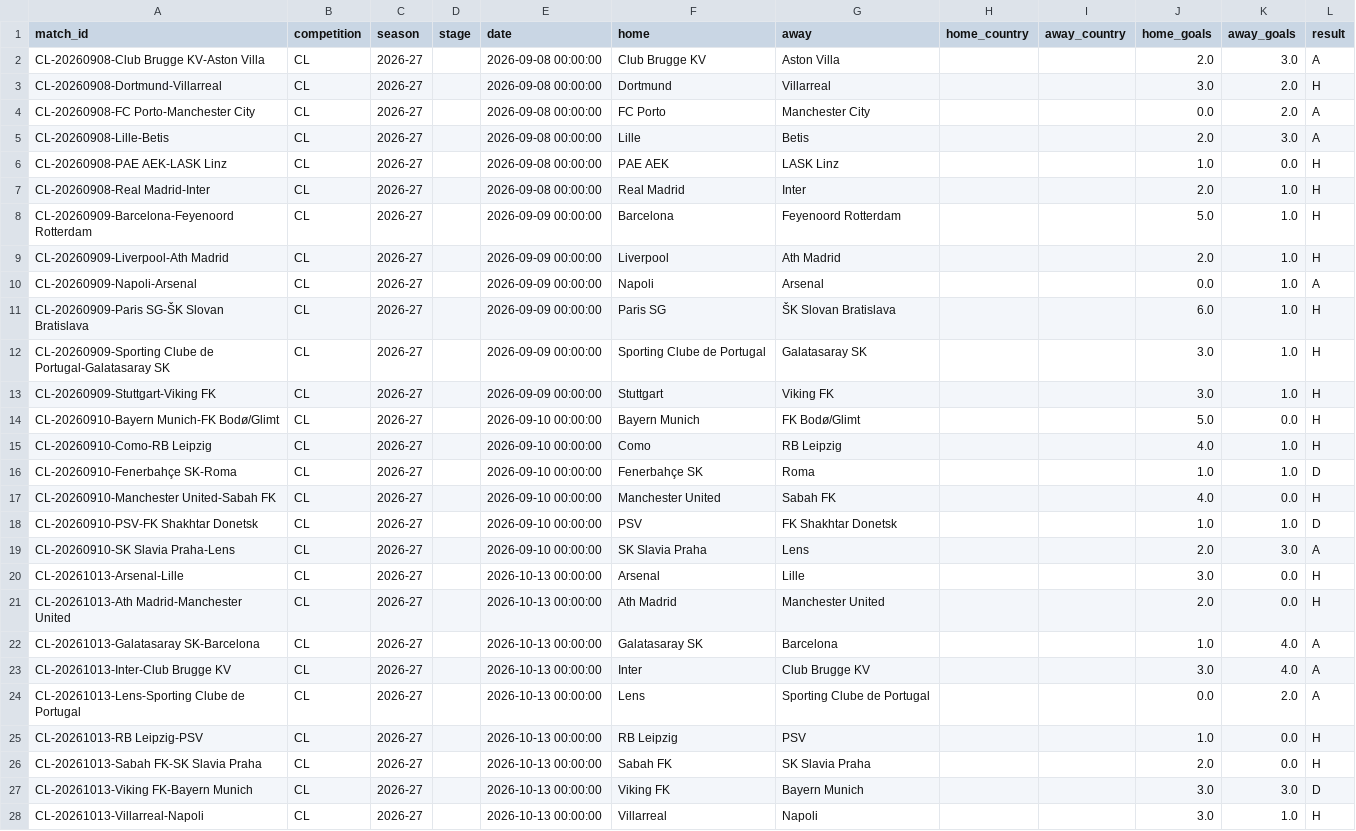
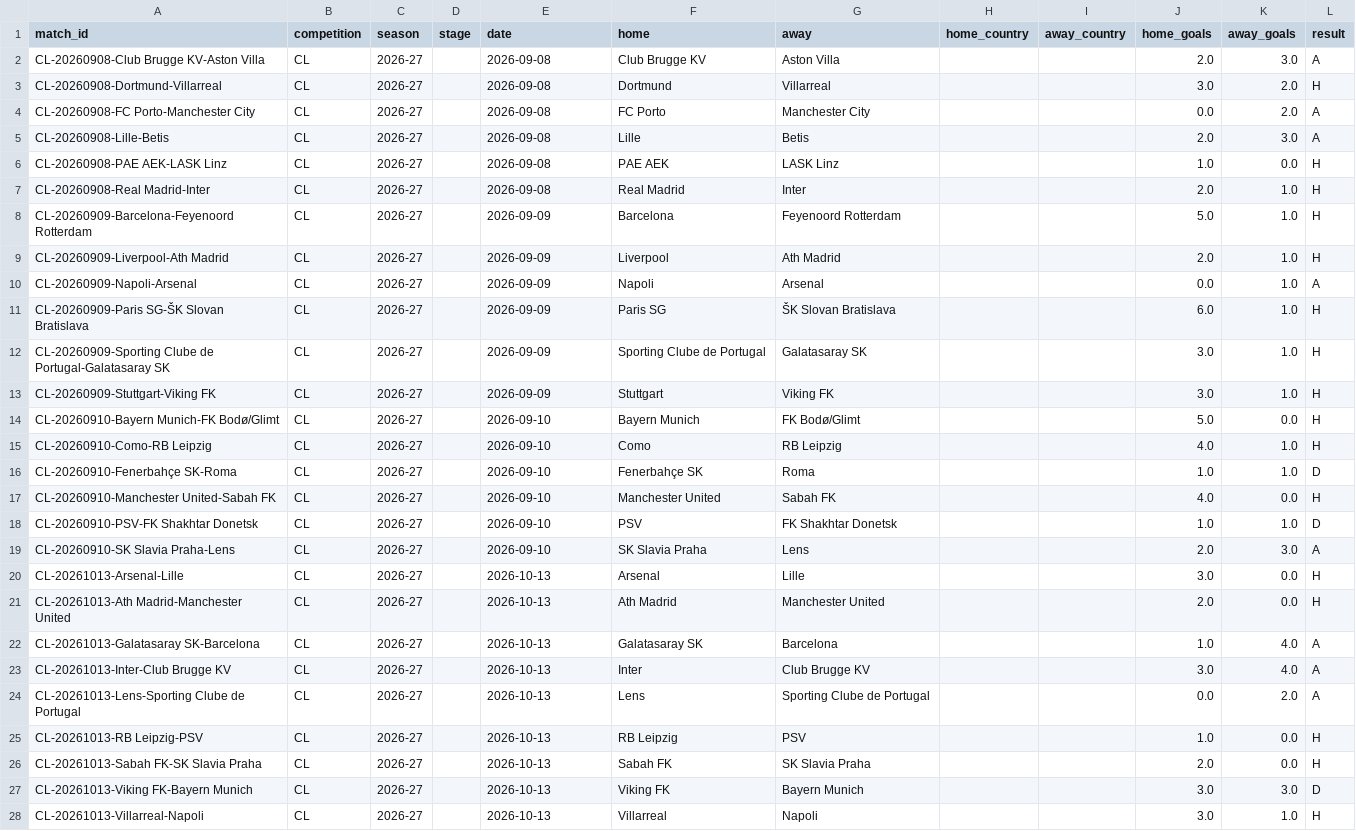
Before and after one commit to Fifiora/football-predictor, a CSV file: data/european_results.csv, drawn as a sheet; only a part is shown; the diff covers the shown part only.

```diff
--- a/data/european_results.csv
+++ b/data/european_results.csv
@@ -1,28 +1,28 @@
 match_id,competition,season,stage,date,home,away,home_country,away_country,home_goals,away_goals,result
-CL-20260908-Club Brugge KV-Aston Villa,CL,2026-27,,2026-09-08 00:00:00,Club Brugge KV,Aston Villa,,,2.0,3.0,A
-CL-20260908-Dortmund-Villarreal,CL,2026-27,,2026-09-08 00:00:00,Dortmund,Villarreal,,,3.0,2.0,H
-CL-20260908-FC Porto-Manchester City,CL,2026-27,,2026-09-08 00:00:00,FC Porto,Manchester City,,,0.0,2.0,A
-CL-20260908-Lille-Betis,CL,2026-27,,2026-09-08 00:00:00,Lille,Betis,,,2.0,3.0,A
-CL-20260908-PAE AEK-LASK Linz,CL,2026-27,,2026-09-08 00:00:00,PAE AEK,LASK Linz,,,1.0,0.0,H
-CL-20260908-Real Madrid-Inter,CL,2026-27,,2026-09-08 00:00:00,Real Madrid,Inter,,,2.0,1.0,H
-CL-20260909-Barcelona-Feyenoord Rotterdam,CL,2026-27,,2026-09-09 00:00:00,Barcelona,Feyenoord Rotterdam,,,5.0,1.0,H
-CL-20260909-Liverpool-Ath Madrid,CL,2026-27,,2026-09-09 00:00:00,Liverpool,Ath Madrid,,,2.0,1.0,H
-CL-20260909-Napoli-Arsenal,CL,2026-27,,2026-09-09 00:00:00,Napoli,Arsenal,,,0.0,1.0,A
-CL-20260909-Paris SG-ŠK Slovan Bratislava,CL,2026-27,,2026-09-09 00:00:00,Paris SG,ŠK Slovan Bratislava,,,6.0,1.0,H
-CL-20260909-Sporting Clube de Portugal-Galatasaray SK,CL,2026-27,,2026-09-09 00:00:00,Sporting Clube de Portugal,Galatasaray SK,,,3.0,1.0,H
-CL-20260909-Stuttgart-Viking FK,CL,2026-27,,2026-09-09 00:00:00,Stuttgart,Viking FK,,,3.0,1.0,H
-CL-20260910-Bayern Munich-FK Bodø/Glimt,CL,2026-27,,2026-09-10 00:00:00,Bayern Munich,FK Bodø/Glimt,,,5.0,0.0,H
-CL-20260910-Como-RB Leipzig,CL,2026-27,,2026-09-10 00:00:00,Como,RB Leipzig,,,4.0,1.0,H
-CL-20260910-Fenerbahçe SK-Roma,CL,2026-27,,2026-09-10 00:00:00,Fenerbahçe SK,Roma,,,1.0,1.0,D
-CL-20260910-Manchester United-Sabah FK,CL,2026-27,,2026-09-10 00:00:00,Manchester United,Sabah FK,,,4.0,0.0,H
-CL-20260910-PSV-FK Shakhtar Donetsk,CL,2026-27,,2026-09-10 00:00:00,PSV,FK Shakhtar Donetsk,,,1.0,1.0,D
-CL-20260910-SK Slavia Praha-Lens,CL,2026-27,,2026-09-10 00:00:00,SK Slavia Praha,Lens,,,2.0,3.0,A
-CL-20261013-Arsenal-Lille,CL,2026-27,,2026-10-13 00:00:00,Arsenal,Lille,,,3.0,0.0,H
-CL-20261013-Ath Madrid-Manchester United,CL,2026-27,,2026-10-13 00:00:00,Ath Madrid,Manchester United,,,2.0,0.0,H
-CL-20261013-Galatasaray SK-Barcelona,CL,2026-27,,2026-10-13 00:00:00,Galatasaray SK,Barcelona,,,1.0,4.0,A
-CL-20261013-Inter-Club Brugge KV,CL,2026-27,,2026-10-13 00:00:00,Inter,Club Brugge KV,,,3.0,4.0,A
-CL-20261013-Lens-Sporting Clube de Portugal,CL,2026-27,,2026-10-13 00:00:00,Lens,Sporting Clube de Portugal,,,0.0,2.0,A
-CL-20261013-RB Leipzig-PSV,CL,2026-27,,2026-10-13 00:00:00,RB Leipzig,PSV,,,1.0,0.0,H
-CL-20261013-Sabah FK-SK Slavia Praha,CL,2026-27,,2026-10-13 00:00:00,Sabah FK,SK Slavia Praha,,,2.0,0.0,H
-CL-20261013-Viking FK-Bayern Munich,CL,2026-27,,2026-10-13 00:00:00,Viking FK,Bayern Munich,,,3.0,3.0,D
-CL-20261013-Villarreal-Napoli,CL,2026-27,,2026-10-13 00:00:00,Villarreal,Napoli,,,3.0,1.0,H
+CL-20260908-Club Brugge KV-Aston Villa,CL,2026-27,,2026-09-08,Club Brugge KV,Aston Villa,,,2.0,3.0,A
+CL-20260908-Dortmund-Villarreal,CL,2026-27,,2026-09-08,Dortmund,Villarreal,,,3.0,2.0,H
+CL-20260908-FC Porto-Manchester City,CL,2026-27,,2026-09-08,FC Porto,Manchester City,,,0.0,2.0,A
+CL-20260908-Lille-Betis,CL,2026-27,,2026-09-08,Lille,Betis,,,2.0,3.0,A
+CL-20260908-PAE AEK-LASK Linz,CL,2026-27,,2026-09-08,PAE AEK,LASK Linz,,,1.0,0.0,H
+CL-20260908-Real Madrid-Inter,CL,2026-27,,2026-09-08,Real Madrid,Inter,,,2.0,1.0,H
+CL-20260909-Barcelona-Feyenoord Rotterdam,CL,2026-27,,2026-09-09,Barcelona,Feyenoord Rotterdam,,,5.0,1.0,H
+CL-20260909-Liverpool-Ath Madrid,CL,2026-27,,2026-09-09,Liverpool,Ath Madrid,,,2.0,1.0,H
+CL-20260909-Napoli-Arsenal,CL,2026-27,,2026-09-09,Napoli,Arsenal,,,0.0,1.0,A
+CL-20260909-Paris SG-ŠK Slovan Bratislava,CL,2026-27,,2026-09-09,Paris SG,ŠK Slovan Bratislava,,,6.0,1.0,H
+CL-20260909-Sporting Clube de Portugal-Galatasaray SK,CL,2026-27,,2026-09-09,Sporting Clube de Portugal,Galatasaray SK,,,3.0,1.0,H
+CL-20260909-Stuttgart-Viking FK,CL,2026-27,,2026-09-09,Stuttgart,Viking FK,,,3.0,1.0,H
+CL-20260910-Bayern Munich-FK Bodø/Glimt,CL,2026-27,,2026-09-10,Bayern Munich,FK Bodø/Glimt,,,5.0,0.0,H
+CL-20260910-Como-RB Leipzig,CL,2026-27,,2026-09-10,Como,RB Leipzig,,,4.0,1.0,H
+CL-20260910-Fenerbahçe SK-Roma,CL,2026-27,,2026-09-10,Fenerbahçe SK,Roma,,,1.0,1.0,D
+CL-20260910-Manchester United-Sabah FK,CL,2026-27,,2026-09-10,Manchester United,Sabah FK,,,4.0,0.0,H
+CL-20260910-PSV-FK Shakhtar Donetsk,CL,2026-27,,2026-09-10,PSV,FK Shakhtar Donetsk,,,1.0,1.0,D
+CL-20260910-SK Slavia Praha-Lens,CL,2026-27,,2026-09-10,SK Slavia Praha,Lens,,,2.0,3.0,A
+CL-20261013-Arsenal-Lille,CL,2026-27,,2026-10-13,Arsenal,Lille,,,3.0,0.0,H
+CL-20261013-Ath Madrid-Manchester United,CL,2026-27,,2026-10-13,Ath Madrid,Manchester United,,,2.0,0.0,H
+CL-20261013-Galatasaray SK-Barcelona,CL,2026-27,,2026-10-13,Galatasaray SK,Barcelona,,,1.0,4.0,A
+CL-20261013-Inter-Club Brugge KV,CL,2026-27,,2026-10-13,Inter,Club Brugge KV,,,3.0,4.0,A
+CL-20261013-Lens-Sporting Clube de Portugal,CL,2026-27,,2026-10-13,Lens,Sporting Clube de Portugal,,,0.0,2.0,A
+CL-20261013-RB Leipzig-PSV,CL,2026-27,,2026-10-13,RB Leipzig,PSV,,,1.0,0.0,H
+CL-20261013-Sabah FK-SK Slavia Praha,CL,2026-27,,2026-10-13,Sabah FK,SK Slavia Praha,,,2.0,0.0,H
+CL-20261013-Viking FK-Bayern Munich,CL,2026-27,,2026-10-13,Viking FK,Bayern Munich,,,3.0,3.0,D
+CL-20261013-Villarreal-Napoli,CL,2026-27,,2026-10-13,Villarreal,Napoli,,,3.0,1.0,H
```
Also changed, not shown: 6 added rows and 27 edited cells elsewhere in this file, data/prediction_log.csv.
